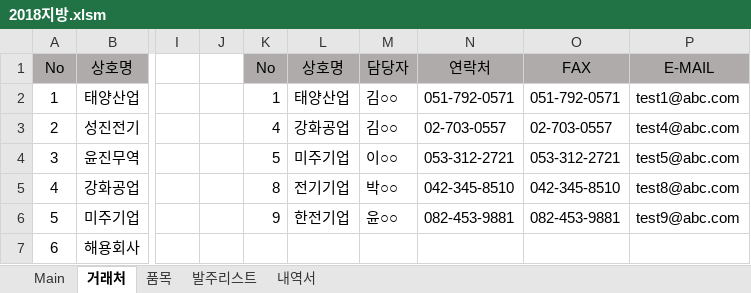
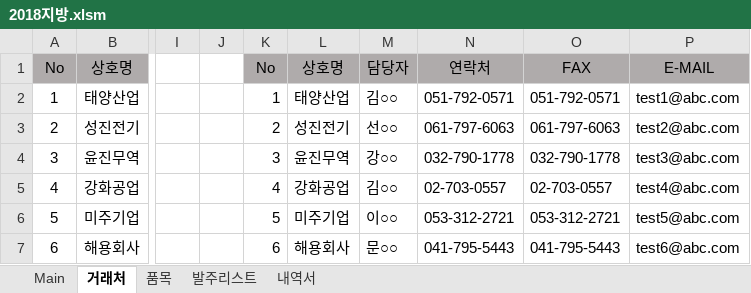
Before and after one commit to hyunjunyun/Excel, an Excel workbook: 지방대회/2018지방/2018지방.xlsm, sheet 거래처, drawn as a sheet; only a part is shown, gaps mark what is left out; values as stored, in another font and other column widths than the file's, no borders; conditional formats not drawn; the diff covers the shown part only; the diff names each change by its address in the sheet, - before the commit and + after, or states it on an @@ line.

Commit message:
update
excel

```diff
--- a/지방대회/2018지방/2018지방.xlsm (sheet 거래처)
+++ b/지방대회/2018지방/2018지방.xlsm (sheet 거래처)
-K3: 4
+K3: 2
-L3: 강화공업
+L3: 성진전기
-M3: 김○○
+M3: 선○○
-N3: 02-703-0557
+N3: 061-797-6063
-O3: 02-703-0557
+O3: 061-797-6063
-P3: test4@abc.com
+P3: test2@abc.com
-K4: 5
+K4: 3
-L4: 미주기업
+L4: 윤진무역
-M4: 이○○
+M4: 강○○
-N4: 053-312-2721
+N4: 032-790-1778
-O4: 053-312-2721
+O4: 032-790-1778
-P4: test5@abc.com
+P4: test3@abc.com
-K5: 8
+K5: 4
-L5: 전기기업
+L5: 강화공업
-M5: 박○○
+M5: 김○○
-N5: 042-345-8510
+N5: 02-703-0557
-O5: 042-345-8510
+O5: 02-703-0557
-P5: test8@abc.com
+P5: test4@abc.com
-K6: 9
+K6: 5
-L6: 한전기업
+L6: 미주기업
-M6: 윤○○
+M6: 이○○
-N6: 082-453-9881
+N6: 053-312-2721
-O6: 082-453-9881
+O6: 053-312-2721
-P6: test9@abc.com
+P6: test5@abc.com
-K7: (empty)
+K7: 6
-L7: (empty)
+L7: 해용회사
-M7: (empty)
+M7: 문○○
-N7: (empty)
+N7: 041-795-5443
-O7: (empty)
+O7: 041-795-5443
-P7: (empty)
+P7: test6@abc.com
```
Also changed, not shown: 3 added rows and 18 edited cells elsewhere in this sheet, sheet 품목, sheet 발주리스트.
